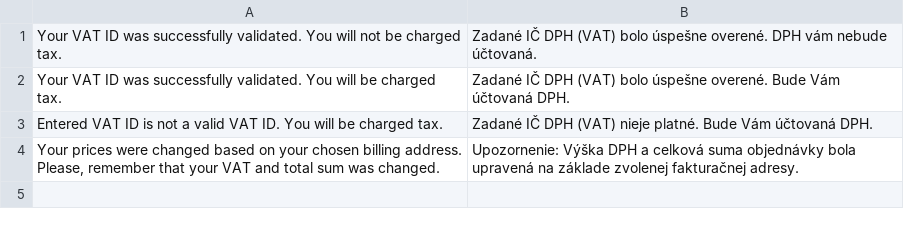
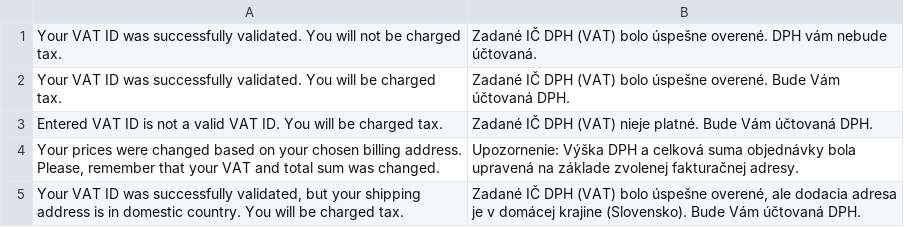
Before and after one commit to jmendozacu/petpark, a CSV file: app/locale/sk_SK/Virtua_DisableVatTax.csv, drawn as a sheet.

Commit message:
PET-62, translations

```diff
--- a/app/locale/sk_SK/Virtua_DisableVatTax.csv
+++ b/app/locale/sk_SK/Virtua_DisableVatTax.csv
@@ -4 +4,2 @@
 "Your prices were changed based on your chosen billing address. Please, remember that your VAT and total sum was changed.", "Upozornenie: Výška DPH a celková suma objednávky bola upravená na základe zvolenej fakturačnej adresy."
+"Your VAT ID was successfully validated, but your shipping address is in domestic country. You will be charged tax.", "Zadané IČ DPH (VAT) bolo úspešne overené, ale dodacia adresa je v domácej krajine (Slovensko). Bude Vám účtovaná DPH."
```
Also changed, not shown: app/locale/cs_CZ/Virtua_DisableVatTax.csv, 1 other file.
